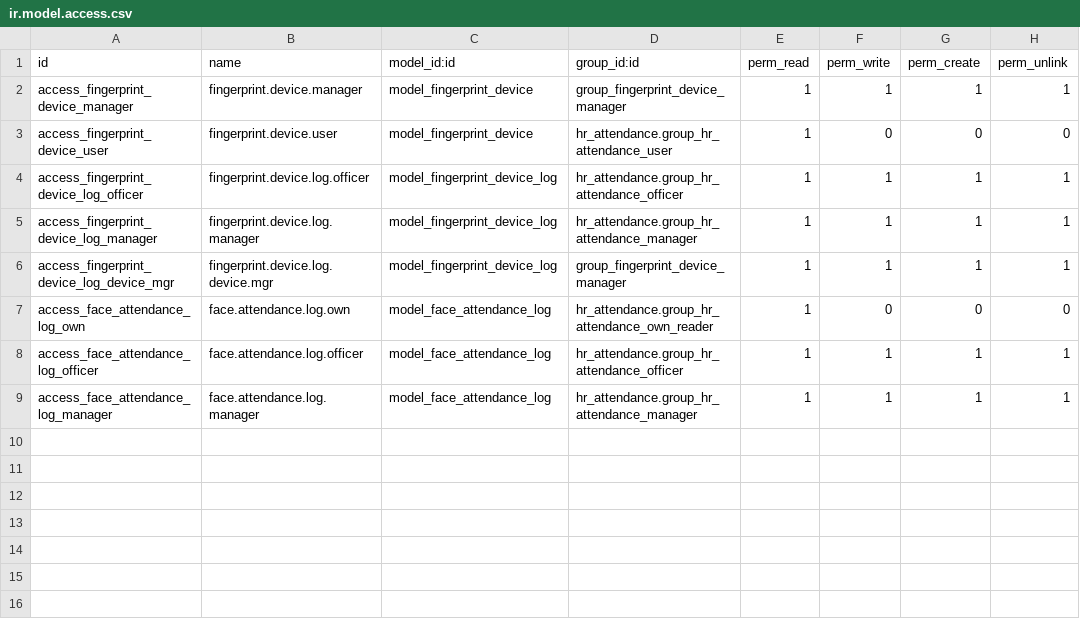
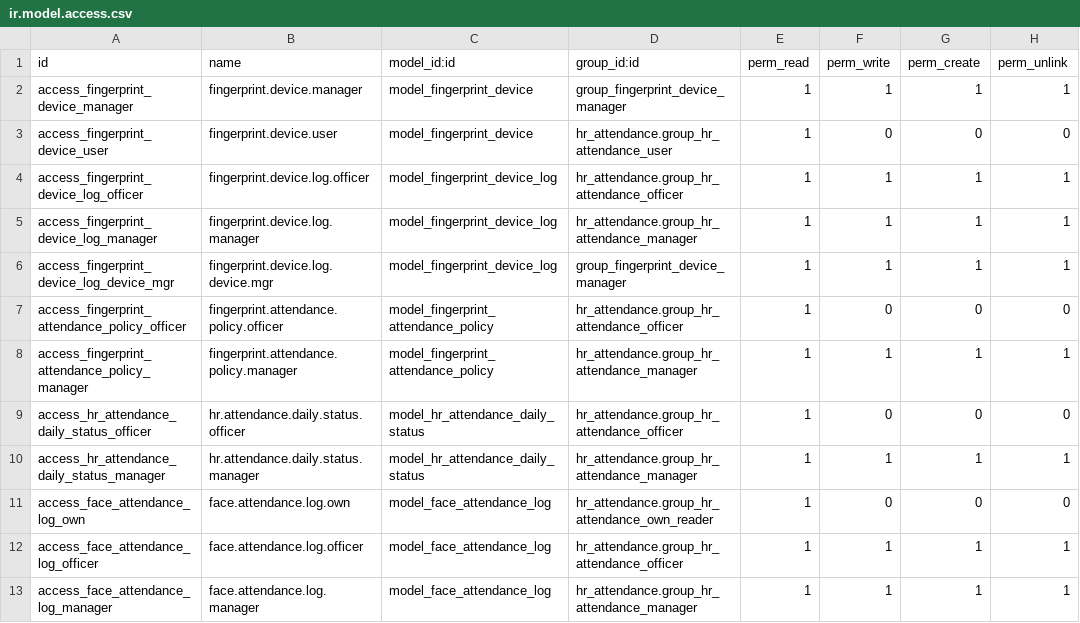
Before and after one commit to shamsieh-odoX/shamsieh, a CSV file: extra_addons/hr_attendance_custom_ext/security/ir.model.access.csv, drawn as a sheet; the diff names each change by its address in the sheet, - before the commit and + after, or states it on an @@ line.

```diff
--- a/extra_addons/hr_attendance_custom_ext/security/ir.model.access.csv
+++ b/extra_addons/hr_attendance_custom_ext/security/ir.model.access.csv
+row 7: access_fingerprint_attendance_policy_officer | fingerprint.attendance.policy.officer | model_fingerprint_attendance_policy | hr_attendance.group_hr_attendance_officer | 1 | 0 | 0 | 0
+row 8: access_fingerprint_attendance_policy_manager | fingerprint.attendance.policy.manager | model_fingerprint_attendance_policy | hr_attendance.group_hr_attendance_manager | 1 | 1 | 1 | 1
+row 9: access_hr_attendance_daily_status_officer | hr.attendance.daily.status.officer | model_hr_attendance_daily_status | hr_attendance.group_hr_attendance_officer | 1 | 0 | 0 | 0
+row 10: access_hr_attendance_daily_status_manager | hr.attendance.daily.status.manager | model_hr_attendance_daily_status | hr_attendance.group_hr_attendance_manager | 1 | 1 | 1 | 1
```
Also changed, not shown: 35 other files.
